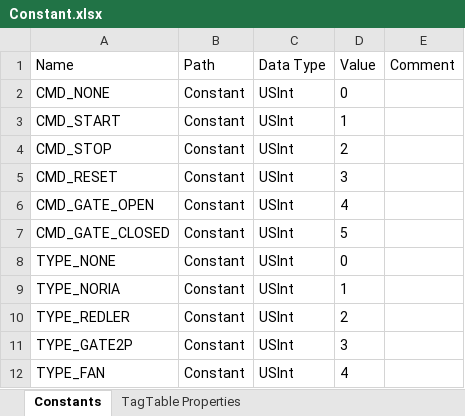
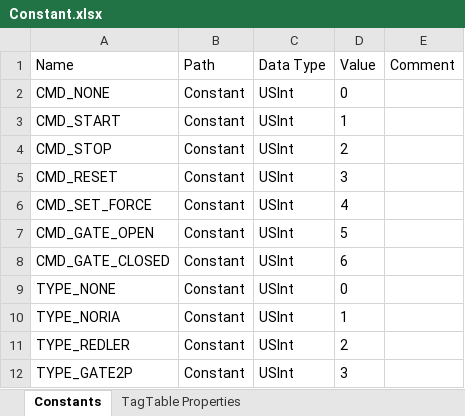
Before and after one commit to micom7/tia_repo, an Excel workbook: Constant.xlsx, sheet Constants, drawn as a sheet; only a part is shown; the shorter side is filled out with more unchanged rows; values as stored, in another font and other column widths than the file's, no borders; addresses are those after the commit; the diff names each change by its address in the sheet, - before the commit and + after, or states it on an @@ line.

```diff
--- a/Constant.xlsx (sheet Constants)
+++ b/Constant.xlsx (sheet Constants)
+row 6: CMD_SET_FORCE | Constant | USInt | 4
-D7 (Value): 4
+D7 (Value): 5
-D8 (Value): 5
+D8 (Value): 6
```
Also changed, not shown: 3 other files.
